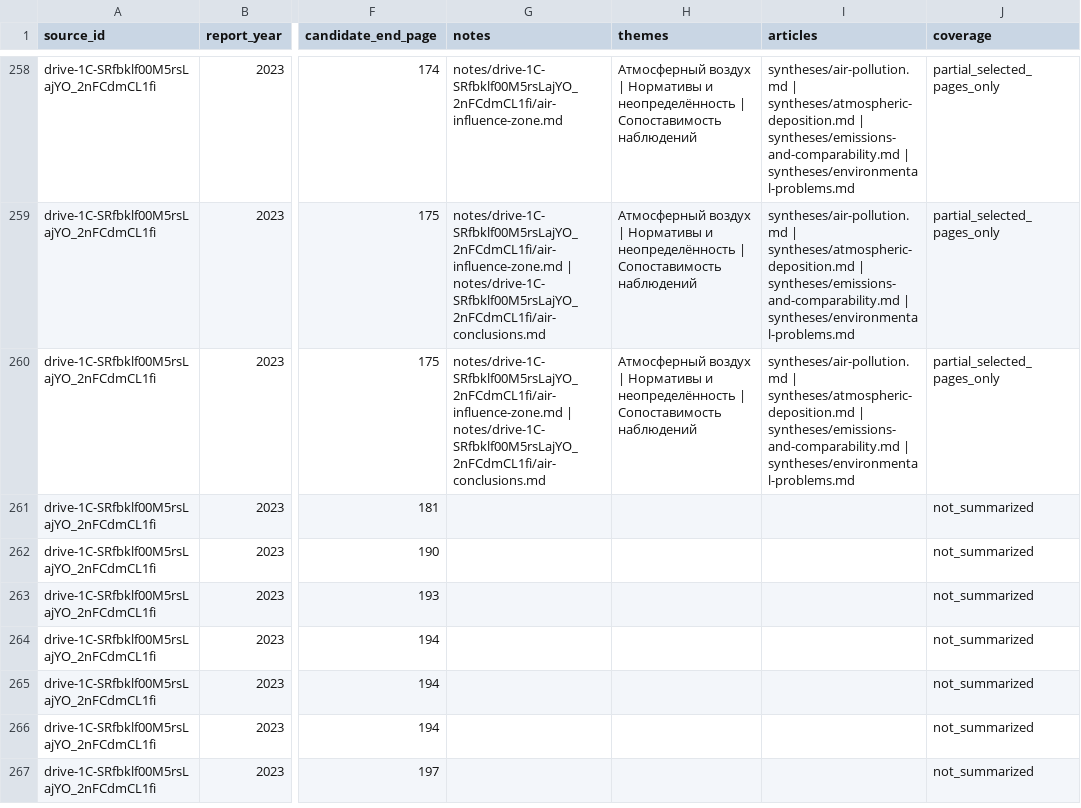
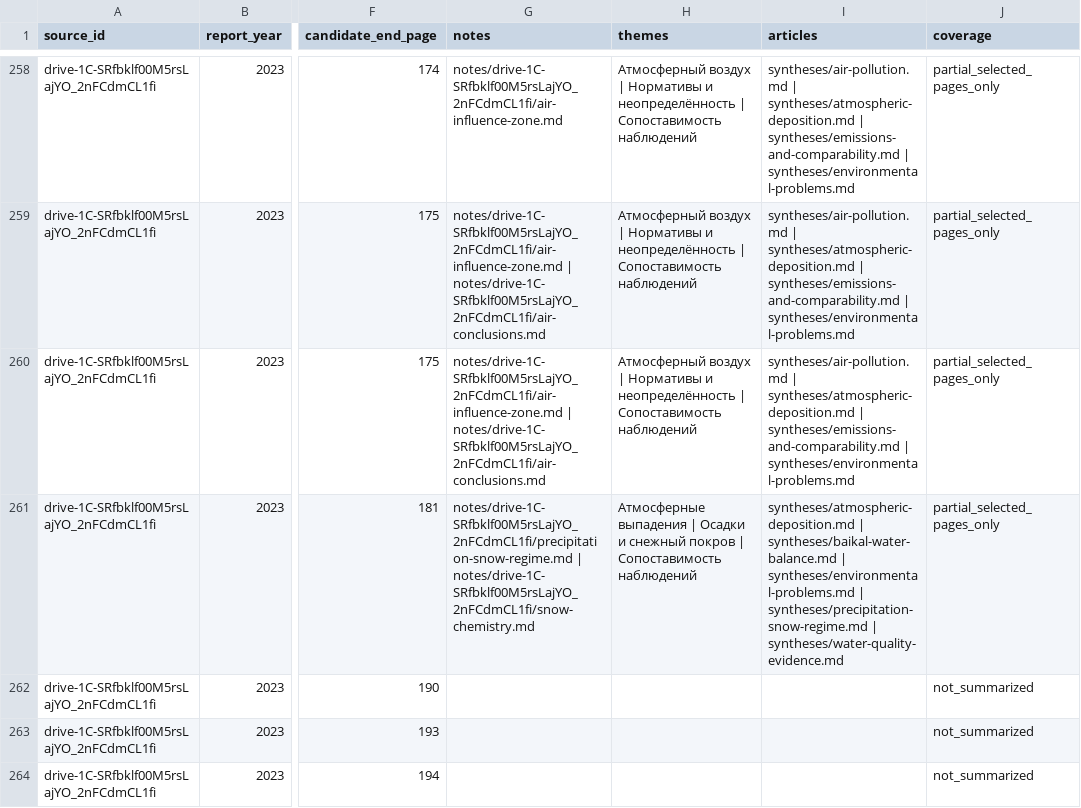
Before and after one commit to EkaterinaShigarova/LLM-viki, a CSV file: datasets/coverage_matrix.csv, drawn as a sheet; only a part is shown, gaps mark what is left out; the shorter side is filled out with more unchanged rows; the diff names each change by its address in the sheet, - before the commit and + after, or states it on an @@ line.

Commit message:
Study 2023 precipitation, snow cover and snow deposition

```diff
--- a/datasets/coverage_matrix.csv
+++ b/datasets/coverage_matrix.csv
-G261 (notes): (empty)
+G261 (notes): notes/drive-1C-SRfbklf00M5rsLajYO_2nFCdmCL1fi/precipitation-snow-regime.md | notes/drive-1C-SRfbklf00M5rsLajYO_2nFCdmCL1fi/snow-chemistry.md
-H261 (themes): (empty)
+H261 (themes): Атмосферные выпадения | Осадки и снежный покров | Сопоставимость наблюдений
-I261 (articles): (empty)
+I261 (articles): syntheses/atmospheric-deposition.md | syntheses/baikal-water-balance.md | syntheses/environmental-problems.md | syntheses/precipitation-snow-regime.md | syntheses/water-quality-evidence.md
-J261 (coverage): not_summarized
+J261 (coverage): partial_selected_pages_only
```
Also changed, not shown: 38 other files.
